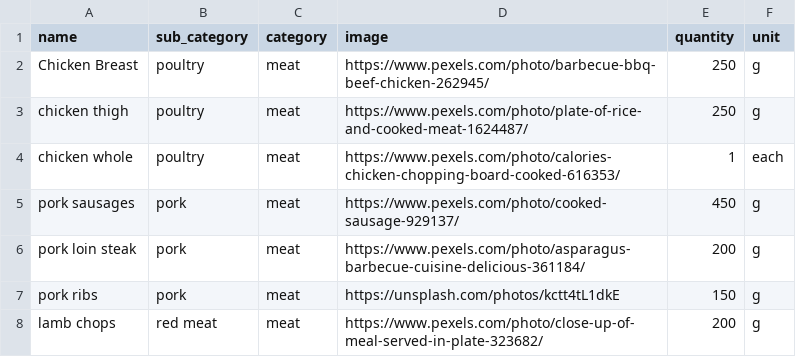
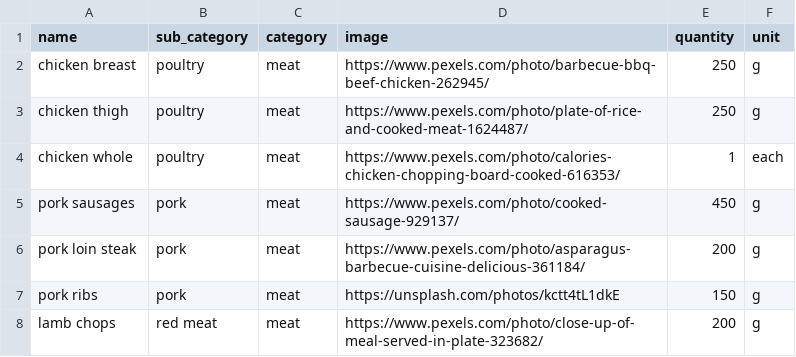
Before and after one commit to diegolarraz/Emitless, a CSV file: db/generic_items.csv, drawn as a sheet; only a part is shown.

Commit message:
Generic Item names now capitalize on seed

```diff
--- a/db/generic_items.csv
+++ b/db/generic_items.csv
@@ -1,3 +1,3 @@
 name,sub_category,category,image,quantity,unit
-Chicken Breast,poultry,meat,https://www.pexels.com/photo/barbecue-bbq-beef-chicken-262945/,250,g
+chicken breast,poultry,meat,https://www.pexels.com/photo/barbecue-bbq-beef-chicken-262945/,250,g
 chicken thigh,poultry,meat,https://www.pexels.com/photo/plate-of-rice-and-cooked-meat-1624487/,250,g
```
Also changed, not shown: 1 other file.
